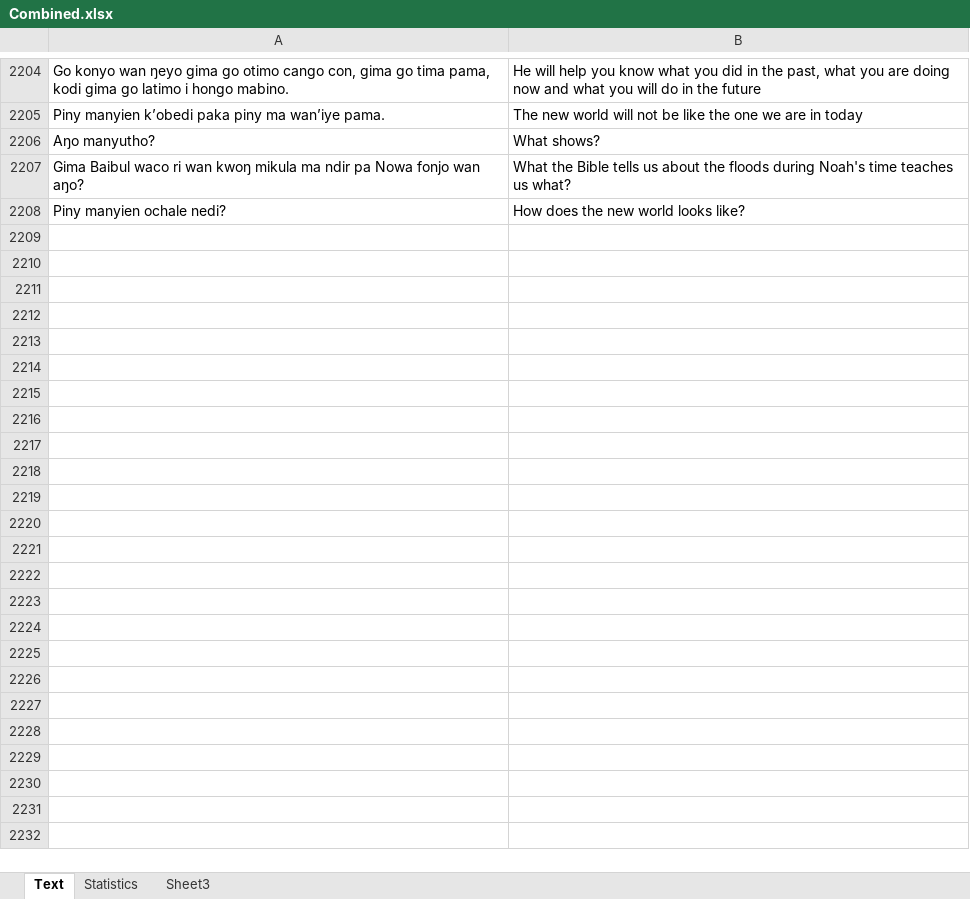
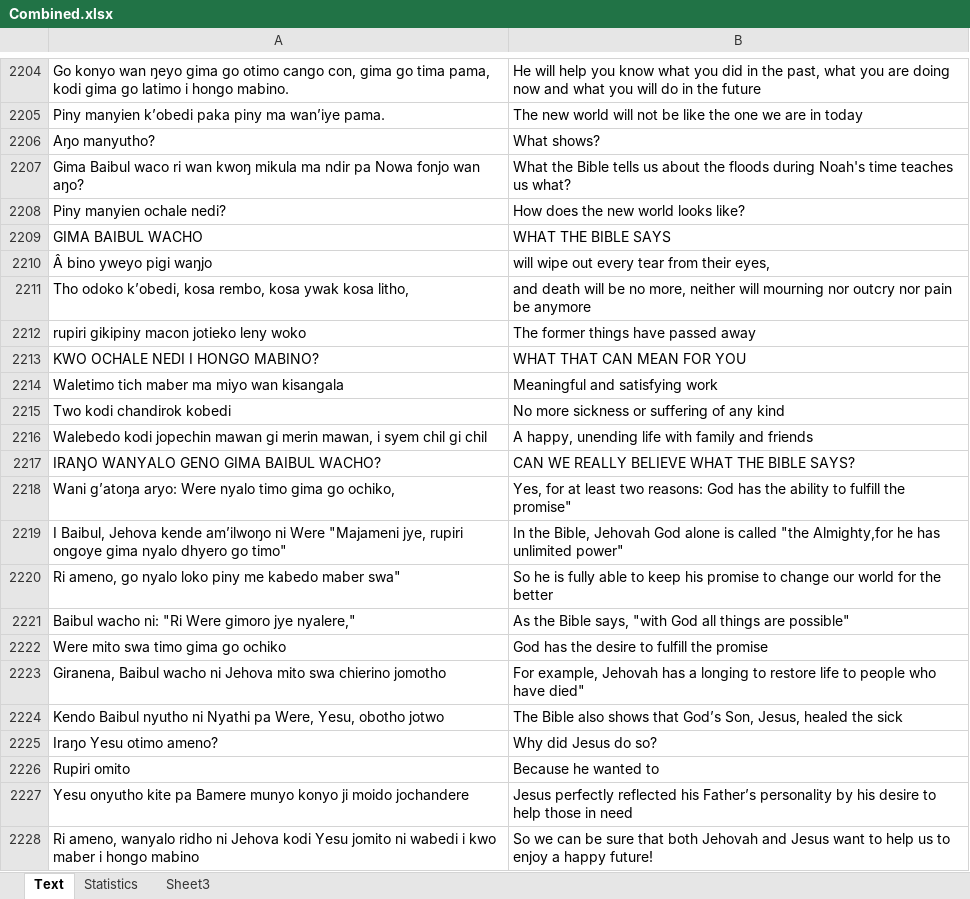
Before and after one commit to Pogayo/ADH-EN_MT_Dataset, an Excel workbook: Combined.xlsx, sheet Text, drawn as a sheet; only a part is shown, gaps mark what is left out; values as stored, in another font and other column widths than the file's, no borders; conditional formats not drawn; the diff covers the shown part only; the diff names each change by its address in the sheet, - before the commit and + after, or states it on an @@ line.

Commit message:
Done with parallel text

```diff
--- a/Combined.xlsx (sheet Text)
+++ b/Combined.xlsx (sheet Text)
+row 2209: GIMA BAIBUL WACHO | WHAT THE BIBLE SAYS
+row 2210: Â bino yweyo pigi waŋjo | will wipe out every tear from their eyes,
+row 2211: Tho odoko k’obedi, kosa rembo, kosa ywak kosa litho, | and death will be no more, neither will mourning nor outcry nor pain be anymore
+row 2212: rupiri gikipiny macon jotieko leny woko | The former things have passed away
+row 2213: KWO OCHALE NEDI I HONGO MABINO? | WHAT THAT CAN MEAN FOR YOU
+row 2214: Waletimo tich maber ma miyo wan kisangala | Meaningful and satisfying work
+row 2215: Two kodi chandirok kobedi | No more sickness or suffering of any kind
+row 2216: Walebedo kodi jopechin mawan gi merin mawan, i syem chil gi chil | A happy, unending life with family and friends
+row 2217: IRAŊO WANYALO GENO GIMA BAIBUL WACHO? | CAN WE REALLY BELIEVE WHAT THE BIBLE SAYS?
+row 2218: Wani g’atoŋa aryo: Were nyalo timo gima go ochiko, | Yes, for at least two reasons: God has the ability to fulfill the promise"
+row 2219: I Baibul, Jehova kende am’ilwoŋo ni Were "Majameni jye, rupiri ongoye gima nyalo dhyero go timo" | In the Bible, Jehovah God alone is called "the Almighty,for he has unlimited power"
+row 2220: Ri ameno, go nyalo loko piny me kabedo maber swa" | So he is fully able to keep his promise to change our world for the better
+row 2221: Baibul wacho ni: "Ri Were gimoro jye nyalere," | As the Bible says, "with God all things are possible"
+row 2222: Were mito swa timo gima go ochiko | God has the desire to fulfill the promise
+row 2223: Giranena, Baibul wacho ni Jehova mito swa chierino jomotho | For example, Jehovah has a longing to restore life to people who have died"
+row 2224: Kendo Baibul nyutho ni Nyathi pa Were, Yesu, obotho jotwo | The Bible also shows that God’s Son, Jesus, healed the sick
+row 2225: Iraŋo Yesu otimo ameno? | Why did Jesus do so?
+row 2226: Rupiri omito | Because he wanted to
+row 2227: Yesu onyutho kite pa Bamere munyo konyo ji moido jochandere | Jesus perfectly reflected his Father’s personality by his desire to help those in need
+row 2228: Ri ameno, wanyalo ridho ni Jehova kodi Yesu jomito ni wabedi i kwo maber i hongo mabino | So we can be sure that both Jehovah and Jesus want to help us to enjoy a happy future!
```
Also changed, not shown: 137 added rows elsewhere in this sheet, sheet Statistics, Adhola Proverbs.xlsx, Jehovah Witness.xlsx, 3 other files.
